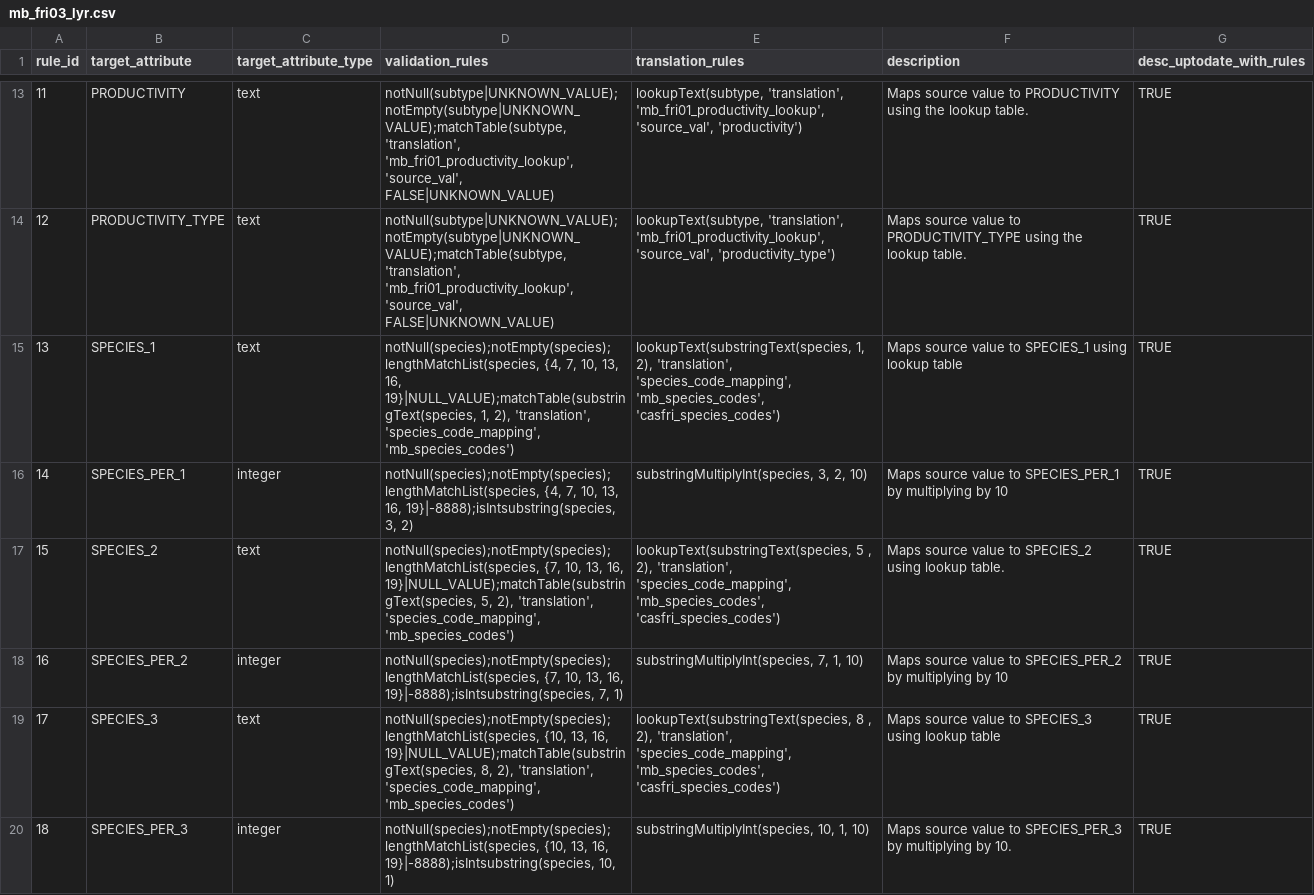
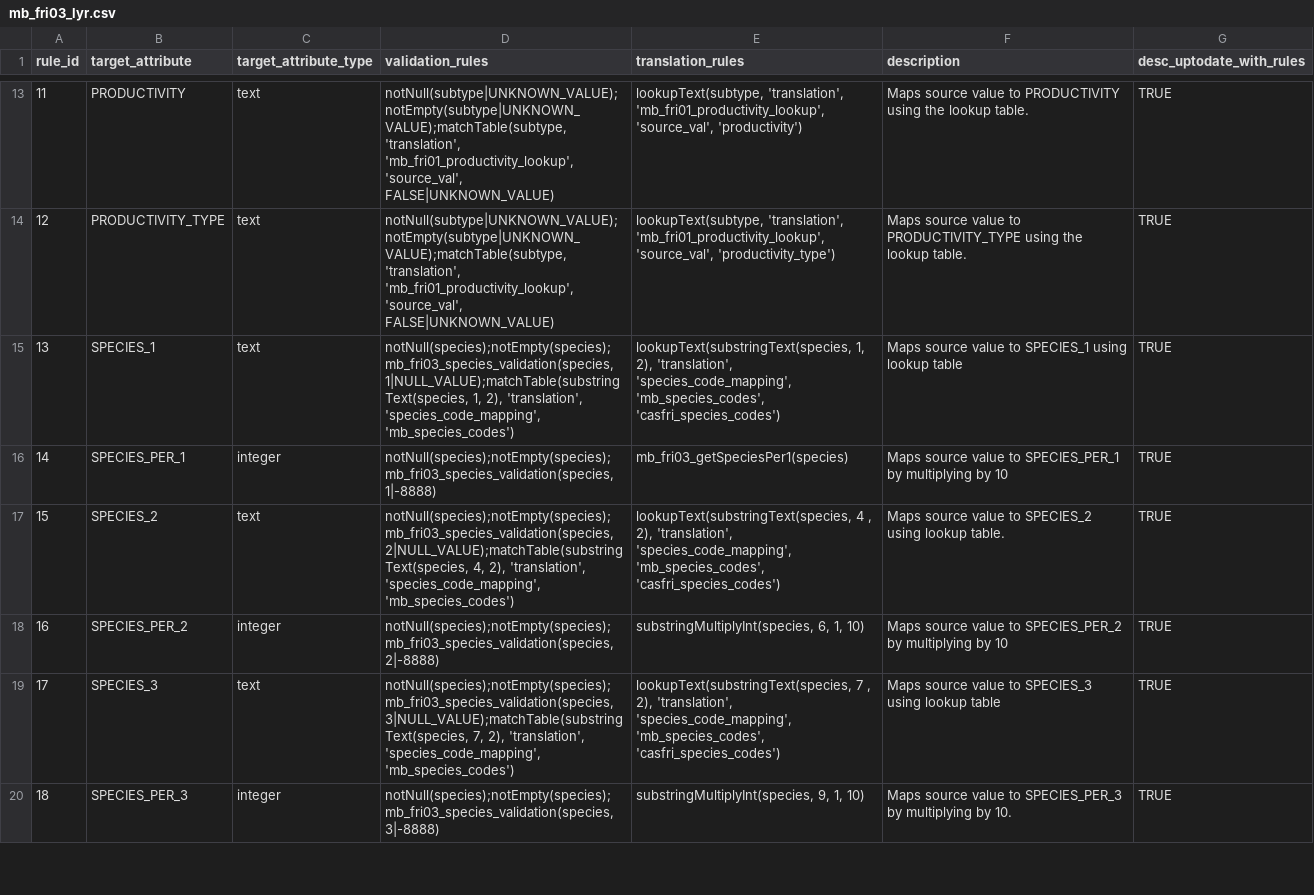
Before and after one commit to zkinvig/CASFRI-zoe, a CSV file: translation/tables/mb_fri03_lyr.csv, drawn as a sheet; only a part is shown, gaps mark what is left out; the diff covers the shown part only.

Commit message:
Manitoba FRI03 species translation fixes (#1)
* Fixed MB FRI03 species codes issue

* Fixed trailing commas csv formatting error

* Fixed csv formatting issue and added tests for new translation functions

---------

Co-authored-by: Zoe Kinvig <zoe.kinvig@nrcan-rncan.gc.ca>

```diff
--- a/translation/tables/mb_fri03_lyr.csv
+++ b/translation/tables/mb_fri03_lyr.csv
@@ -14,7 +14,7 @@ rule_id,target_attribute,target_attribute_type,validation_rules,translation_rule
 12,PRODUCTIVITY_TYPE,text,"notNull(subtype|UNKNOWN_VALUE);notEmpty(subtype|UNKNOWN_VALUE);matchTable(subtype, 'translation', 'mb_fri01_productivity_lookup', 'source_val', FALSE|UNKNOWN_VALUE)","lookupText(subtype, 'translation', 'mb_fri01_productivity_lookup', 'source_val', 'productivity_type')",Maps source value to PRODUCTIVITY_TYPE using the lookup table.,TRUE
-13,SPECIES_1,text,"notNull(species);notEmpty(species);lengthMatchList(species, {4, 7, 10, 13, 16, 19}|NULL_VALUE);matchTable(substringText(species, 1, 2), 'translation', 'species_code_mapping', 'mb_species_codes')","lookupText(substringText(species, 1, 2), 'translation', 'species_code_mapping', 'mb_species_codes', 'casfri_species_codes')",Maps source value to SPECIES_1 using lookup table,TRUE
-14,SPECIES_PER_1,integer,"notNull(species);notEmpty(species);lengthMatchList(species, {4, 7, 10, 13, 16, 19}|-8888);isIntsubstring(species, 3, 2)","substringMultiplyInt(species, 3, 2, 10)",Maps source value to SPECIES_PER_1 by multiplying by 10,TRUE
-15,SPECIES_2,text,"notNull(species);notEmpty(species);lengthMatchList(species, {7, 10, 13, 16, 19}|NULL_VALUE);matchTable(substringText(species, 5, 2), 'translation', 'species_code_mapping', 'mb_species_codes')","lookupText(substringText(species, 5 , 2), 'translation', 'species_code_mapping', 'mb_species_codes', 'casfri_species_codes')",Maps source value to SPECIES_2 using lookup table.,TRUE
-16,SPECIES_PER_2,integer,"notNull(species);notEmpty(species);lengthMatchList(species, {7, 10, 13, 16, 19}|-8888);isIntsubstring(species, 7, 1)","substringMultiplyInt(species, 7, 1, 10)",Maps source value to SPECIES_PER_2 by multiplying by 10,TRUE
-17,SPECIES_3,text,"notNull(species);notEmpty(species);lengthMatchList(species, {10, 13, 16, 19}|NULL_VALUE);matchTable(substringText(species, 8, 2), 'translation', 'species_code_mapping', 'mb_species_codes')","lookupText(substringText(species, 8 , 2), 'translation', 'species_code_mapping', 'mb_species_codes', 'casfri_species_codes')",Maps source value to SPECIES_3 using lookup table,TRUE
-18,SPECIES_PER_3,integer,"notNull(species);notEmpty(species);lengthMatchList(species, {10, 13, 16, 19}|-8888);isIntsubstring(species, 10, 1)","substringMultiplyInt(species, 10, 1, 10)",Maps source value to SPECIES_PER_3 by multiplying by 10. ,TRUE
+13,SPECIES_1,text,"notNull(species);notEmpty(species);mb_fri03_species_validation(species, 1|NULL_VALUE);matchTable(substringText(species, 1, 2), 'translation', 'species_code_mapping', 'mb_species_codes')","lookupText(substringText(species, 1, 2), 'translation', 'species_code_mapping', 'mb_species_codes', 'casfri_species_codes')",Maps source value to SPECIES_1 using lookup table,TRUE
+14,SPECIES_PER_1,integer,"notNull(species);notEmpty(species);mb_fri03_species_validation(species, 1|-8888)",mb_fri03_getSpeciesPer1(species),Maps source value to SPECIES_PER_1 by multiplying by 10,TRUE
+15,SPECIES_2,text,"notNull(species);notEmpty(species);mb_fri03_species_validation(species, 2|NULL_VALUE);matchTable(substringText(species, 4, 2), 'translation', 'species_code_mapping', 'mb_species_codes')","lookupText(substringText(species, 4 , 2), 'translation', 'species_code_mapping', 'mb_species_codes', 'casfri_species_codes')",Maps source value to SPECIES_2 using lookup table.,TRUE
+16,SPECIES_PER_2,integer,"notNull(species);notEmpty(species);mb_fri03_species_validation(species, 2|-8888)","substringMultiplyInt(species, 6, 1, 10)",Maps source value to SPECIES_PER_2 by multiplying by 10,TRUE
+17,SPECIES_3,text,"notNull(species);notEmpty(species);mb_fri03_species_validation(species, 3|NULL_VALUE);matchTable(substringText(species, 7, 2), 'translation', 'species_code_mapping', 'mb_species_codes')","lookupText(substringText(species, 7 , 2), 'translation', 'species_code_mapping', 'mb_species_codes', 'casfri_species_codes')",Maps source value to SPECIES_3 using lookup table,TRUE
+18,SPECIES_PER_3,integer,"notNull(species);notEmpty(species);mb_fri03_species_validation(species, 3|-8888)","substringMultiplyInt(species, 9, 1, 10)",Maps source value to SPECIES_PER_3 by multiplying by 10. ,TRUE
```
Also changed, not shown: 12 edited cells elsewhere in this file, 2 other files.
